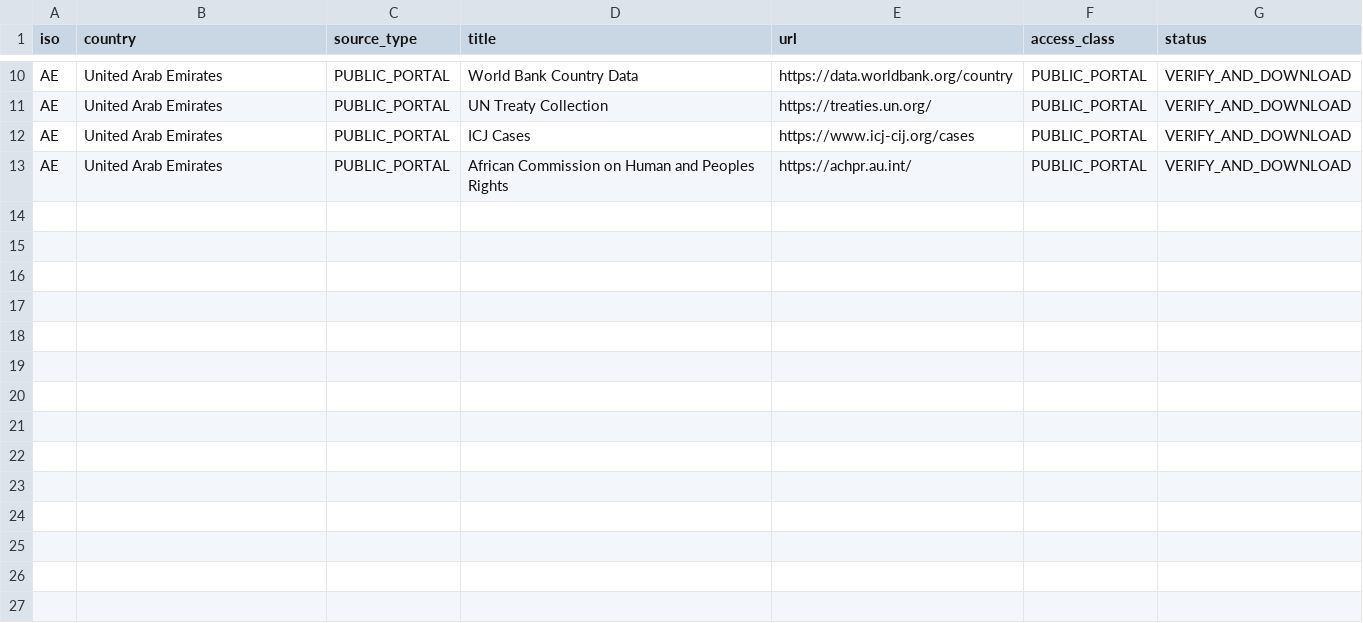
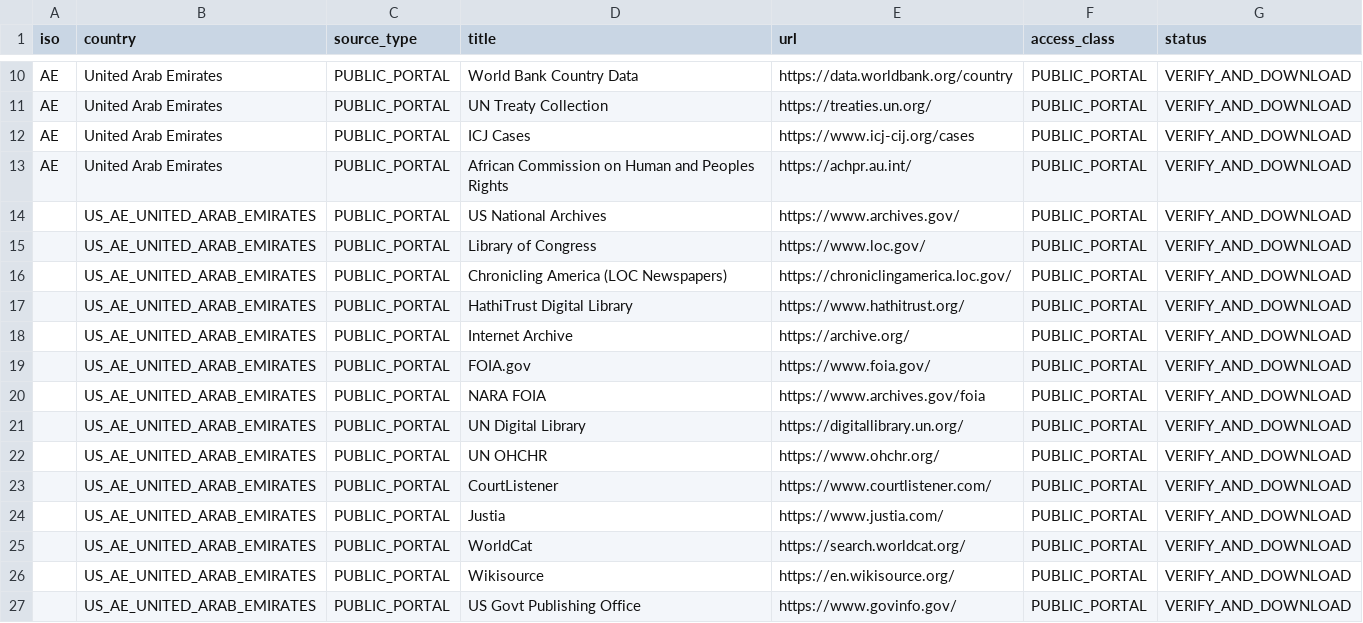
Before and after one commit to GlobalRestitutionAlliance/asia-us-ae-united-arab-emirates-master-litigation, a CSV file: 03_Evidentiary_Exhibits/PRIMARY_PUBLIC_SOURCES.csv, drawn as a sheet; only a part is shown, gaps mark what is left out.

Commit message:
Expand primary public source registries (Batch 2)

```diff
--- a/03_Evidentiary_Exhibits/PRIMARY_PUBLIC_SOURCES.csv
+++ b/03_Evidentiary_Exhibits/PRIMARY_PUBLIC_SOURCES.csv
@@ -13 +13,15 @@ AE,United Arab Emirates,PUBLIC_PORTAL,ICJ Cases,https://www.icj-cij.org/cases,PU
 AE,United Arab Emirates,PUBLIC_PORTAL,African Commission on Human and Peoples Rights,https://achpr.au.int/,PUBLIC_PORTAL,VERIFY_AND_DOWNLOAD
+,US_AE_UNITED_ARAB_EMIRATES,PUBLIC_PORTAL,US National Archives,https://www.archives.gov/,PUBLIC_PORTAL,VERIFY_AND_DOWNLOAD
+,US_AE_UNITED_ARAB_EMIRATES,PUBLIC_PORTAL,Library of Congress,https://www.loc.gov/,PUBLIC_PORTAL,VERIFY_AND_DOWNLOAD
+,US_AE_UNITED_ARAB_EMIRATES,PUBLIC_PORTAL,Chronicling America (LOC Newspapers),https://chroniclingamerica.loc.gov/,PUBLIC_PORTAL,VERIFY_AND_DOWNLOAD
+,US_AE_UNITED_ARAB_EMIRATES,PUBLIC_PORTAL,HathiTrust Digital Library,https://www.hathitrust.org/,PUBLIC_PORTAL,VERIFY_AND_DOWNLOAD
+,US_AE_UNITED_ARAB_EMIRATES,PUBLIC_PORTAL,Internet Archive,https://archive.org/,PUBLIC_PORTAL,VERIFY_AND_DOWNLOAD
+,US_AE_UNITED_ARAB_EMIRATES,PUBLIC_PORTAL,FOIA.gov,https://www.foia.gov/,PUBLIC_PORTAL,VERIFY_AND_DOWNLOAD
+,US_AE_UNITED_ARAB_EMIRATES,PUBLIC_PORTAL,NARA FOIA,https://www.archives.gov/foia,PUBLIC_PORTAL,VERIFY_AND_DOWNLOAD
+,US_AE_UNITED_ARAB_EMIRATES,PUBLIC_PORTAL,UN Digital Library,https://digitallibrary.un.org/,PUBLIC_PORTAL,VERIFY_AND_DOWNLOAD
+,US_AE_UNITED_ARAB_EMIRATES,PUBLIC_PORTAL,UN OHCHR,https://www.ohchr.org/,PUBLIC_PORTAL,VERIFY_AND_DOWNLOAD
+,US_AE_UNITED_ARAB_EMIRATES,PUBLIC_PORTAL,CourtListener,https://www.courtlistener.com/,PUBLIC_PORTAL,VERIFY_AND_DOWNLOAD
+,US_AE_UNITED_ARAB_EMIRATES,PUBLIC_PORTAL,Justia,https://www.justia.com/,PUBLIC_PORTAL,VERIFY_AND_DOWNLOAD
+,US_AE_UNITED_ARAB_EMIRATES,PUBLIC_PORTAL,WorldCat,https://search.worldcat.org/,PUBLIC_PORTAL,VERIFY_AND_DOWNLOAD
+,US_AE_UNITED_ARAB_EMIRATES,PUBLIC_PORTAL,Wikisource,https://en.wikisource.org/,PUBLIC_PORTAL,VERIFY_AND_DOWNLOAD
+,US_AE_UNITED_ARAB_EMIRATES,PUBLIC_PORTAL,US Govt Publishing Office,https://www.govinfo.gov/,PUBLIC_PORTAL,VERIFY_AND_DOWNLOAD
```
Also changed, not shown: 2 other files.
